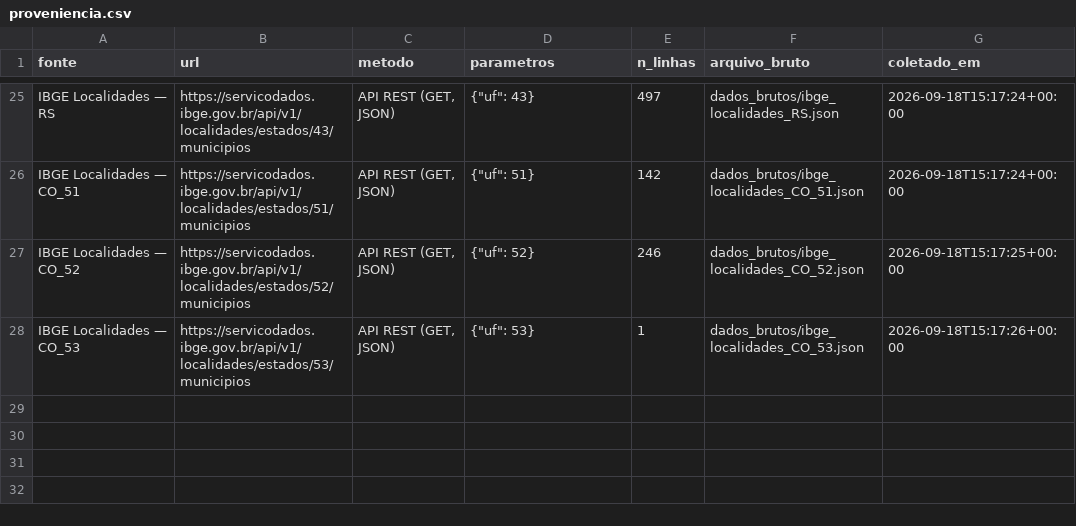
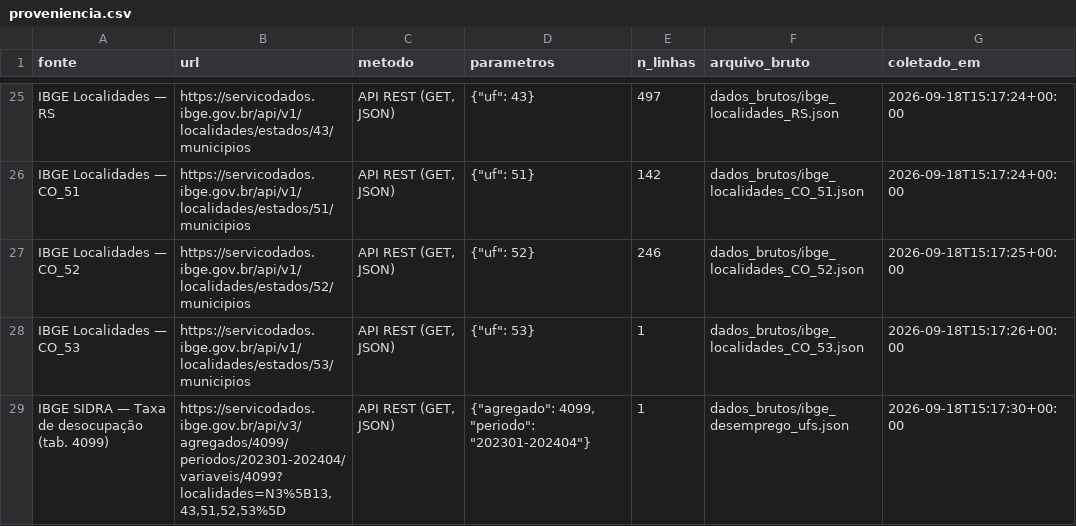
Before and after one commit to victorbaraunaAcad/crise-saude-ufam, a CSV file: proveniencia.csv, drawn as a sheet; only a part is shown, gaps mark what is left out; the diff names each change by its address in the sheet, - before the commit and + after, or states it on an @@ line.

Commit message:
Fonte 2: taxa de desocupacao por UF (PNAD Continua, tab 4099)

```diff
--- a/proveniencia.csv
+++ b/proveniencia.csv
+row 29: IBGE SIDRA — Taxa de desocupação (tab. 4099) | https://servicodados.ibge.gov.br/api/v3/agregados/4099/periodos/202301-202404/variaveis/4099?localidades=N3%5B13,43,51,52,53%5D | API REST (GET, JSON) | {"agregado": 4099, "periodo": "202301-202404"} | 1 | dados_brutos/ibge_desemprego_ufs.json | 2026-09-18T15:17:30+00:00
```
